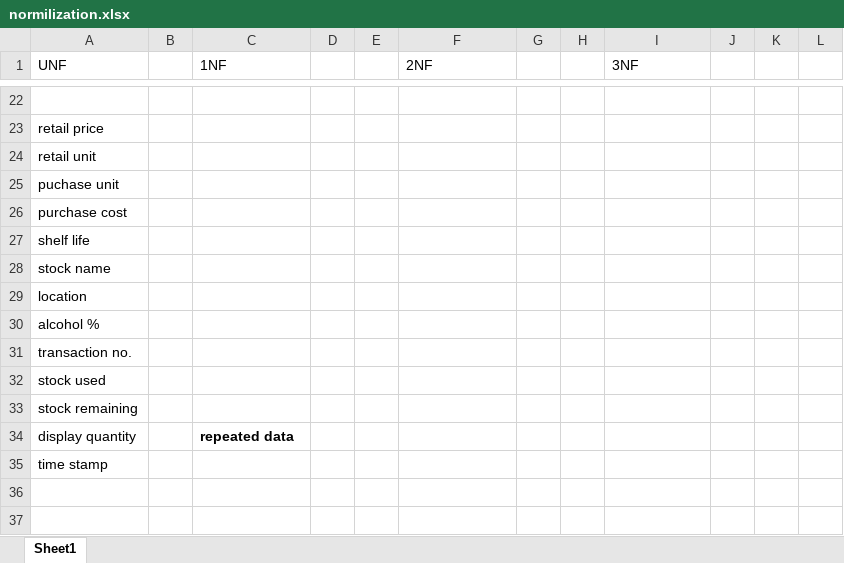
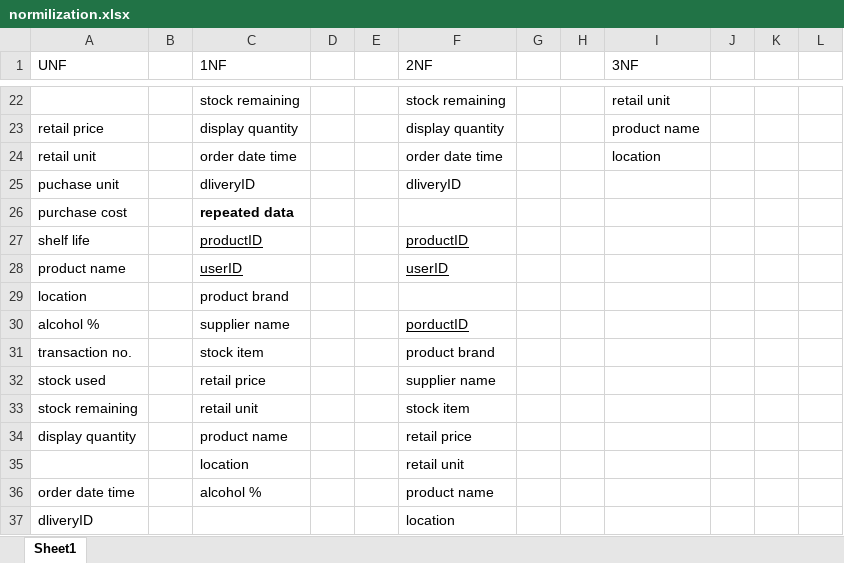
Before and after one commit to 31062/COMP4Coursework, an Excel workbook: Design/normilization.xlsx, sheet Sheet1, drawn as a sheet; only a part is shown, gaps mark what is left out; values as stored, in another font and other column widths than the file's, no borders; removed rows and columns are numbered as before the commit, all else as after; the diff covers the shown part only; the diff names each change by its address in the sheet, - before the commit and + after, or states it on an @@ line.

```diff
--- a/Design/normilization.xlsx (sheet Sheet1)
+++ b/Design/normilization.xlsx (sheet Sheet1)
-row 22: (empty)
+row 22:  |  | stock remaining |  |  | stock remaining |  |  | retail unit
-C23 (1NF): (empty)
+C23 (1NF): display quantity
-F23 (2NF): (empty)
+F23 (2NF): display quantity
-I23 (3NF): (empty)
+I23 (3NF): product name
-C24 (1NF): (empty)
+C24 (1NF): order date time
-F24 (2NF): (empty)
+F24 (2NF): order date time
-I24 (3NF): (empty)
+I24 (3NF): location
-C25 (1NF): (empty)
+C25 (1NF): dliveryID
-F25 (2NF): (empty)
+F25 (2NF): dliveryID
-C26 (1NF): (empty)
+C26 (1NF): repeated data
-C27 (1NF): (empty)
+C27 (1NF): productID
-F27 (2NF): (empty)
+F27 (2NF): productID
-row 28: stock name
+row 28: product name |  | userID |  |  | userID
-C29 (1NF): (empty)
+C29 (1NF): product brand
-C30 (1NF): (empty)
+C30 (1NF): supplier name
-F30 (2NF): (empty)
+F30 (2NF): porductID
-C31 (1NF): (empty)
+C31 (1NF): stock item
-F31 (2NF): (empty)
+F31 (2NF): product brand
-C32 (1NF): (empty)
+C32 (1NF): retail price
-F32 (2NF): (empty)
+F32 (2NF): supplier name
-C33 (1NF): (empty)
+C33 (1NF): retail unit
-F33 (2NF): (empty)
+F33 (2NF): stock item
-C34 (1NF): repeated data
+C34 (1NF): product name
-C34 bold: on
+C34 bold: off
-F34 (2NF): (empty)
+F34 (2NF): retail price
-row 35: time stamp
+row 35:  |  | location |  |  | retail unit
+row 36: order date time |  | alcohol % |  |  | product name
+row 37: dliveryID |  |  |  |  | location
```
Also changed, not shown: 69 edited cells elsewhere in this sheet, 8 other files.
